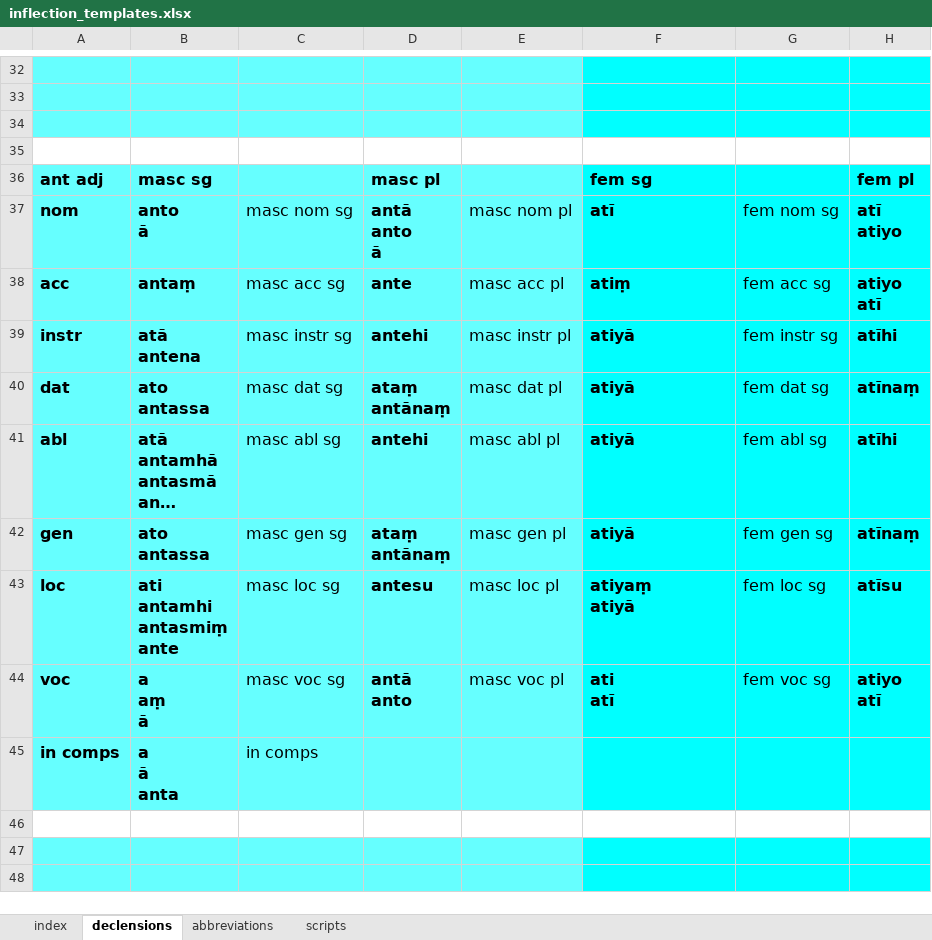
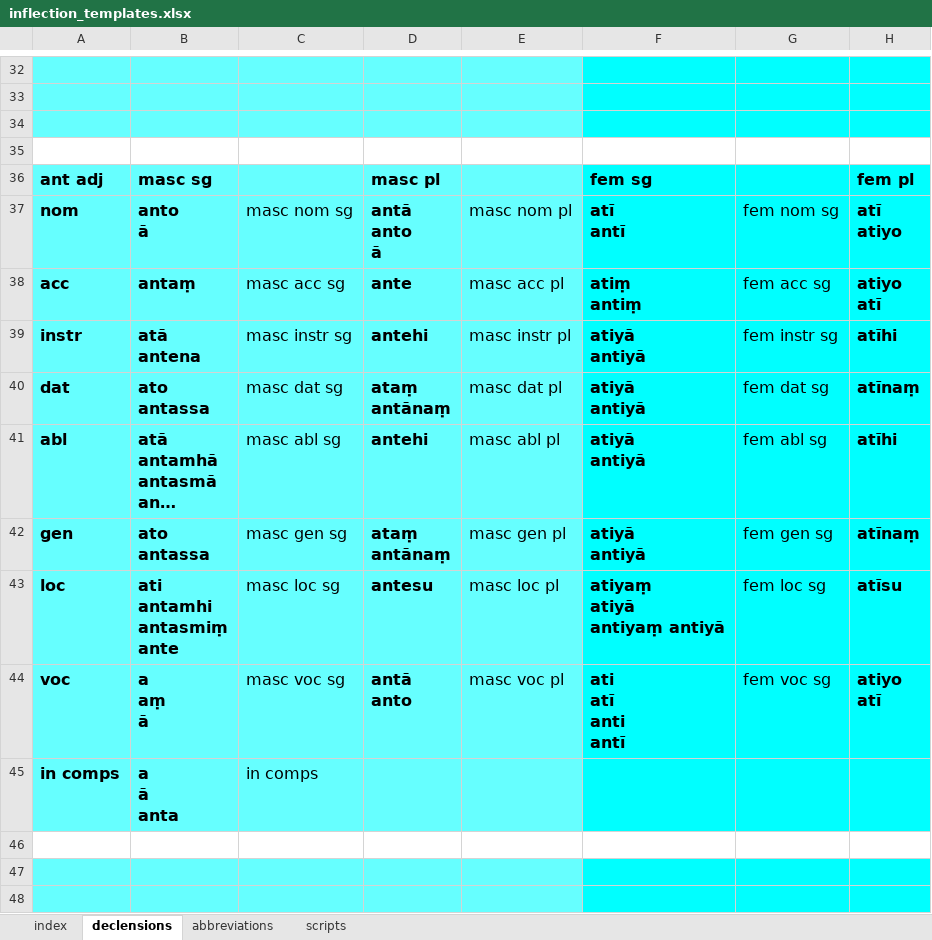
Before and after one commit to digitalpalidictionary/dpd-db, an Excel workbook: db/inflections/inflection_templates.xlsx, sheet declensions, drawn as a sheet; only a part is shown, gaps mark what is left out; long unchanged cells end in …; values as stored, in another font and other column widths than the file's, no borders; ↵ is a line break in a cell; the diff names each change by its address in the sheet, - before the commit and + after, or states it on an @@ line.

Commit message:
data update

```diff
--- a/db/inflections/inflection_templates.xlsx (sheet declensions)
+++ b/db/inflections/inflection_templates.xlsx (sheet declensions)
-F37: atī
+F37: atī ↵ antī
-F38: atiṃ
+F38: atiṃ ↵ antiṃ
-F39:F42: atiyā
+F39:F42: atiyā ↵ antiyā
-F43: atiyaṃ ↵ atiyā
+F43: atiyaṃ ↵ atiyā ↵ antiyaṃ antiyā
-F44: ati ↵ atī
+F44: ati ↵ atī ↵ anti ↵ antī
```
Also changed, not shown: 6 other files.
